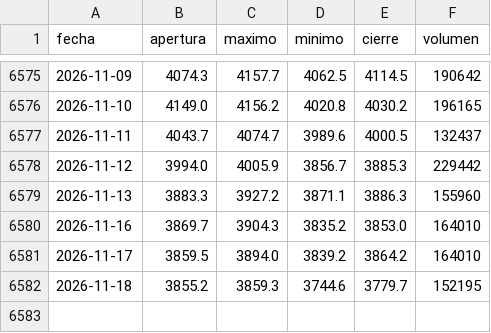
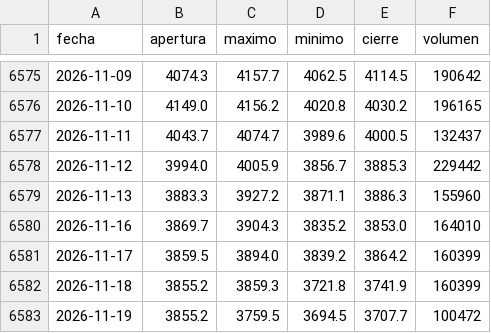
Before and after one commit to joaquimaro/analisis-fundamental-oro, a CSV file: oro_diario.csv, drawn as a sheet; only a part is shown, gaps mark what is left out.

```diff
--- a/oro_diario.csv
+++ b/oro_diario.csv
@@ -6580,3 +6580,4 @@ fecha,apertura,maximo,minimo,cierre,volumen
 2026-11-16,3869.7,3904.3,3835.2,3853.0,164010
-2026-11-17,3859.5,3894.0,3839.2,3864.2,164010
-2026-11-18,3855.2,3859.3,3744.6,3779.7,152195
+2026-11-17,3859.5,3894.0,3839.2,3864.2,160399
+2026-11-18,3855.2,3859.3,3721.8,3741.9,160399
+2026-11-19,3855.2,3759.5,3694.5,3707.7,100472
```
Also changed, not shown: dxy_1h.csv, dxy_diario.csv, 2 other files.
